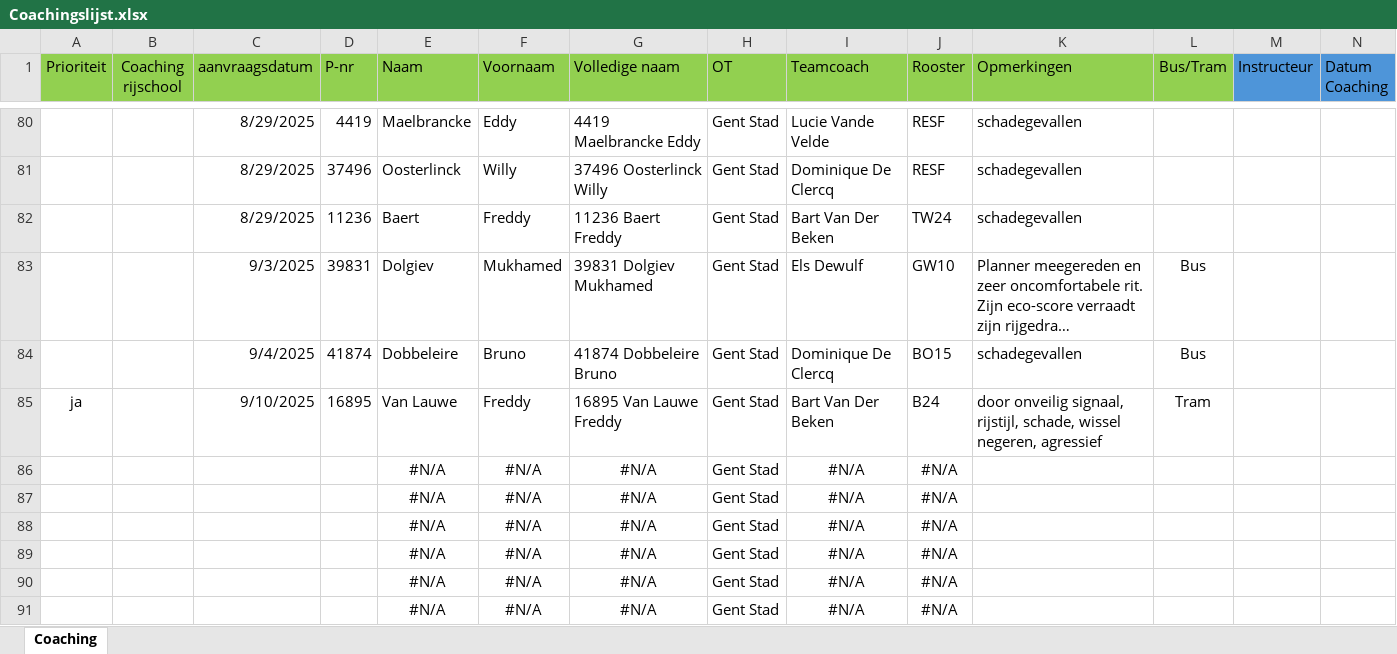
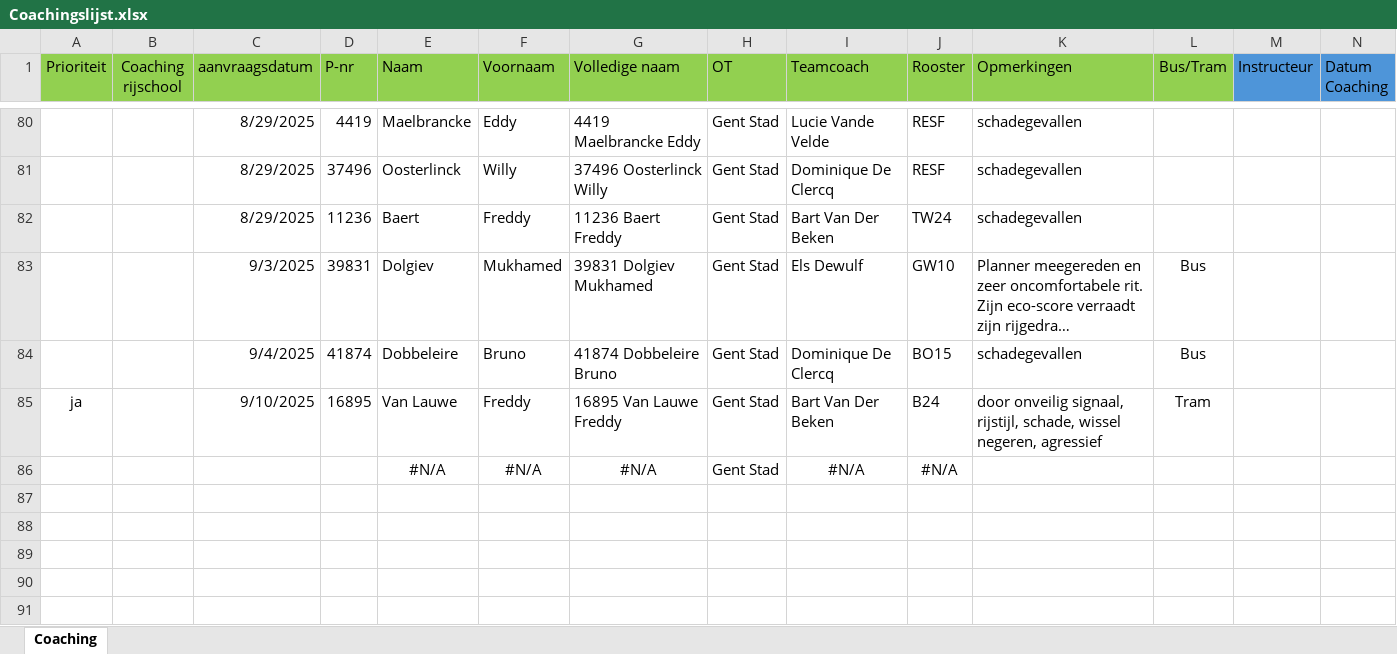
Before and after one commit to Stoffels84/test, an Excel workbook: Coachingslijst.xlsx, sheet Coaching, drawn as a sheet; only a part is shown, gaps mark what is left out; long unchanged cells end in …; values as stored, in another font and other column widths than the file's, no borders; conditional formats and table styles not drawn; rows hold the shown columns only; the diff names each change by its address in the sheet, - before the commit and + after, or states it on an @@ line.

Commit message:
Add files via upload

```diff
--- a/Coachingslijst.xlsx (sheet Coaching)
+++ b/Coachingslijst.xlsx (sheet Coaching)
-row 87:  |  |  |  | #N/A | #N/A | #N/A | Gent Stad | #N/A | #N/A
-row 88:  |  |  |  | #N/A | #N/A | #N/A | Gent Stad | #N/A | #N/A
-row 89:  |  |  |  | #N/A | #N/A | #N/A | Gent Stad | #N/A | #N/A
-row 90:  |  |  |  | #N/A | #N/A | #N/A | Gent Stad | #N/A | #N/A
-row 91:  |  |  |  | #N/A | #N/A | #N/A | Gent Stad | #N/A | #N/A
```
